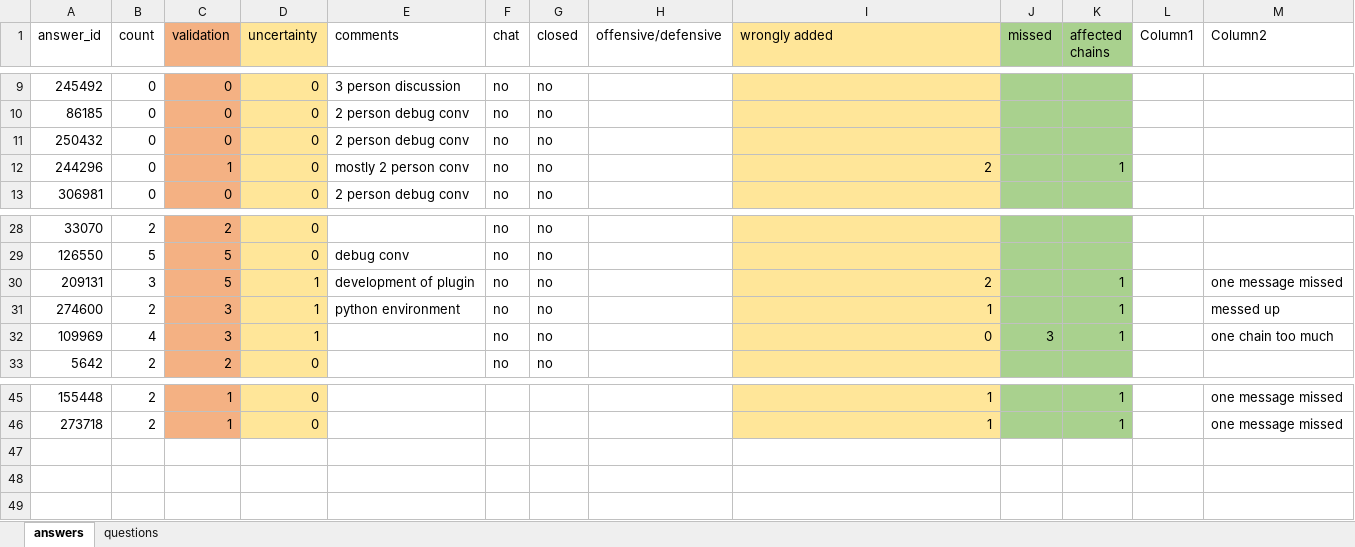
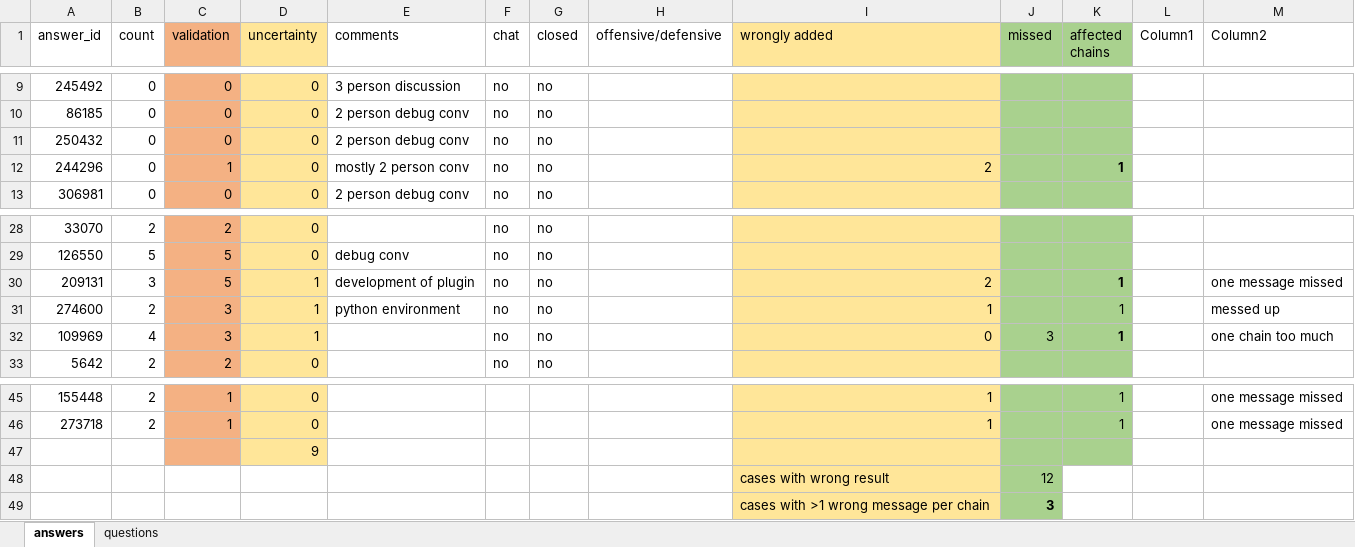
Before and after one commit to Flyalbatros/gis.SE.thesis, an Excel workbook: chain split/splitting_validation.xlsx, sheet answers, drawn as a sheet; only a part is shown, gaps mark what is left out; values as stored, in another font and other column widths than the file's, no borders; charts and pictures and table styles not drawn; the diff names each change by its address in the sheet, - before the commit and + after, or states it on an @@ line.

```diff
--- a/chain split/splitting_validation.xlsx (sheet answers)
+++ b/chain split/splitting_validation.xlsx (sheet answers)
-K12 bold: off
+K12 bold: on
-K30 bold: off
+K30 bold: on
-K32 bold: off
+K32 bold: on
+row 47:  |  |  | 9
+row 48:  |  |  |  |  |  |  |  | cases with wrong result | 12
+row 49:  |  |  |  |  |  |  |  | cases with >1 wrong message per chain | 3
```
Also changed, not shown: sheet questions, charts or pictures, analysis/q_a_level.xlsx, exports mod and seasons/monthly_trends.xlsx, 9 other files.
